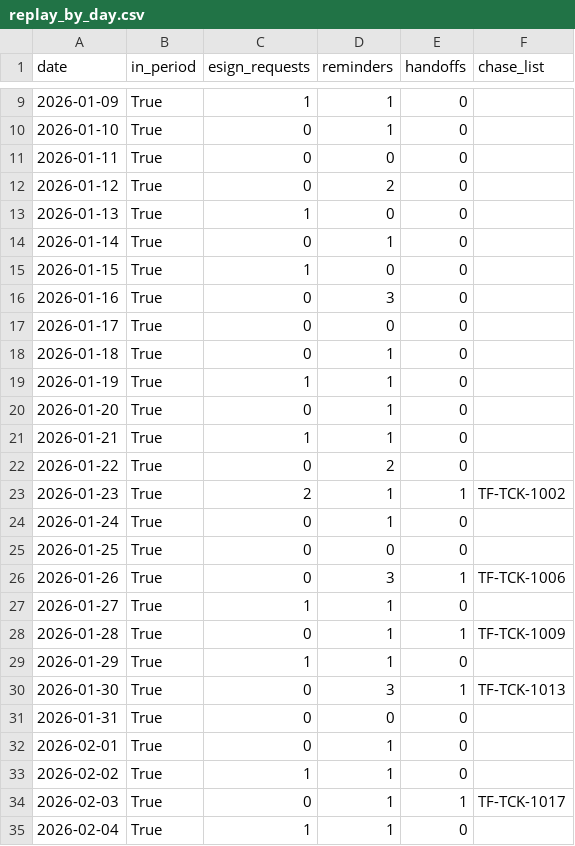
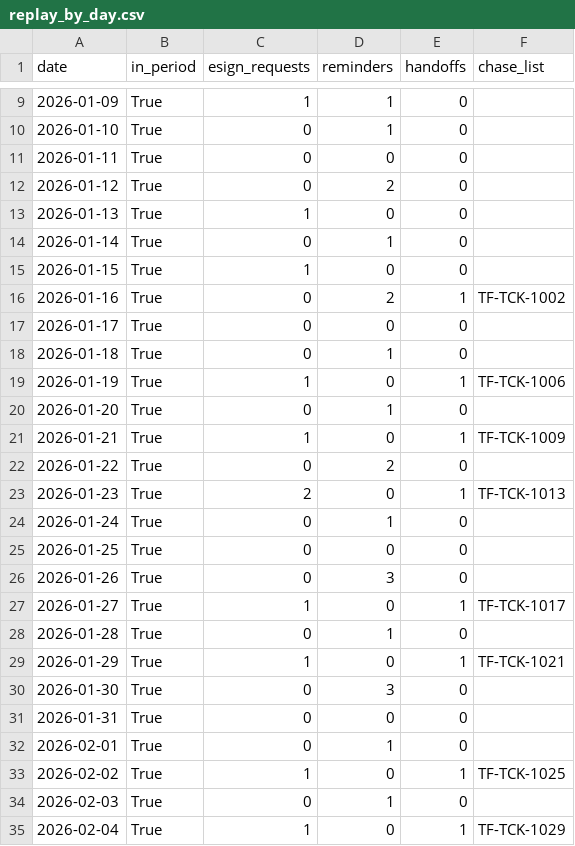
Before and after one commit to obilyachenko-sketch/Valis-Case-OB, a CSV file: Analysis/output/taxform/replay_by_day.csv, drawn as a sheet; only a part is shown, gaps mark what is left out; the diff covers the shown part only.

```diff
--- a/Analysis/output/taxform/replay_by_day.csv
+++ b/Analysis/output/taxform/replay_by_day.csv
@@ -15,21 +15,21 @@ date,in_period,esign_requests,reminders,handoffs,chase_list
 2026-01-15,True,1,0,0,
-2026-01-16,True,0,3,0,
+2026-01-16,True,0,2,1,TF-TCK-1002
 2026-01-17,True,0,0,0,
 2026-01-18,True,0,1,0,
-2026-01-19,True,1,1,0,
+2026-01-19,True,1,0,1,TF-TCK-1006
 2026-01-20,True,0,1,0,
-2026-01-21,True,1,1,0,
+2026-01-21,True,1,0,1,TF-TCK-1009
 2026-01-22,True,0,2,0,
-2026-01-23,True,2,1,1,TF-TCK-1002
+2026-01-23,True,2,0,1,TF-TCK-1013
 2026-01-24,True,0,1,0,
 2026-01-25,True,0,0,0,
-2026-01-26,True,0,3,1,TF-TCK-1006
-2026-01-27,True,1,1,0,
-2026-01-28,True,0,1,1,TF-TCK-1009
-2026-01-29,True,1,1,0,
-2026-01-30,True,0,3,1,TF-TCK-1013
+2026-01-26,True,0,3,0,
+2026-01-27,True,1,0,1,TF-TCK-1017
+2026-01-28,True,0,1,0,
+2026-01-29,True,1,0,1,TF-TCK-1021
+2026-01-30,True,0,3,0,
 2026-01-31,True,0,0,0,
 2026-02-01,True,0,1,0,
-2026-02-02,True,1,1,0,
-2026-02-03,True,0,1,1,TF-TCK-1017
-2026-02-04,True,1,1,0,
+2026-02-02,True,1,0,1,TF-TCK-1025
+2026-02-03,True,0,1,0,
+2026-02-04,True,1,0,1,TF-TCK-1029
```
Also changed, not shown: 7 removed rows and 120 edited cells elsewhere in this file, Analysis/output/autopilot/ticket_decisions.csv, Analysis/output/taxform/tracker.csv, 18 other files.
